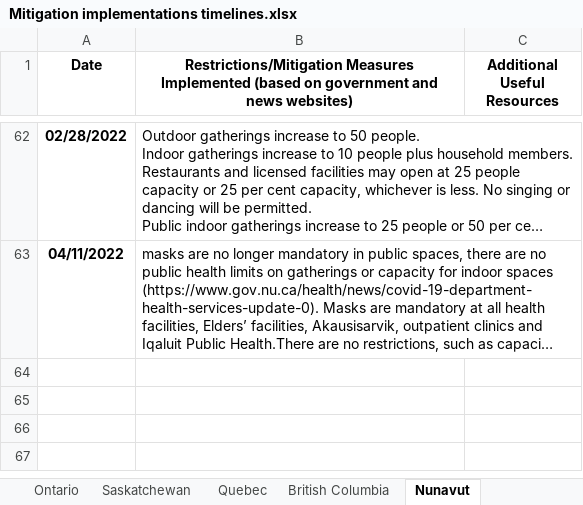
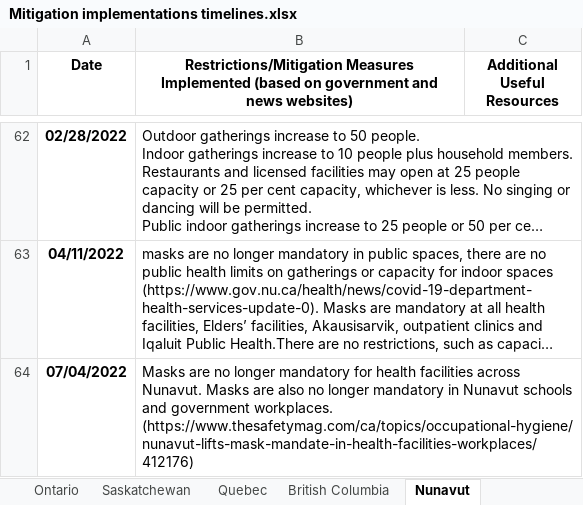
Before and after one commit to ddick8/Covid-19-Policy-Response-Canadian-tracker, an Excel workbook: Data Archive/Mitigation implementations timelines.xlsx, sheet Nunavut, drawn as a sheet; only a part is shown, gaps mark what is left out; long unchanged cells end in …; values as stored, in another font and other column widths than the file's, no borders; the diff names each change by its address in the sheet, - before the commit and + after, or states it on an @@ line.

```diff
--- a/Data Archive/Mitigation implementations timelines.xlsx (sheet Nunavut)
+++ b/Data Archive/Mitigation implementations timelines.xlsx (sheet Nunavut)
+row 64: 07/04/2022 | Masks are no longer mandatory for health facilities across Nunavut. Masks are also no longer mandatory in Nunavut schools and government workplaces. (https://www.thesafetymag.com/ca/topics/occupational-hygiene/nunavut-lifts-mask-mandate-in-health-facilities-workplaces/412176)
```
Also changed, not shown: sheet Saskatchewan, sheet Alberta, sheet Yukon, sheet Prince Edward Island, sheet Ontario, sheet Nova Scotia, 1 more sheet.
